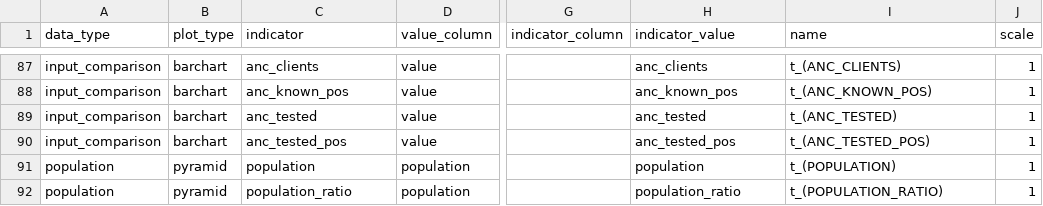
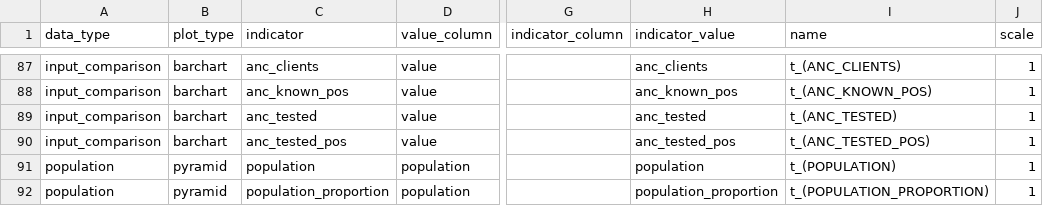
Before and after one commit to mrc-ide/naomi, a CSV file: inst/metadata/metadata.csv, drawn as a sheet; only a part is shown, gaps mark what is left out; the diff names each change by its address in the sheet, - before the commit and + after, or states it on an @@ line.

```diff
--- a/inst/metadata/metadata.csv
+++ b/inst/metadata/metadata.csv
-C92 (indicator): population_ratio
+C92 (indicator): population_proportion
-H92 (indicator_value): population_ratio
+H92 (indicator_value): population_proportion
-I92 (name): t_(POPULATION_RATIO)
+I92 (name): t_(POPULATION_PROPORTION)
```
Also changed, not shown: inst/metadata/colour_scales.csv, inst/metadata/meta_indicator.csv, 3 other files.
